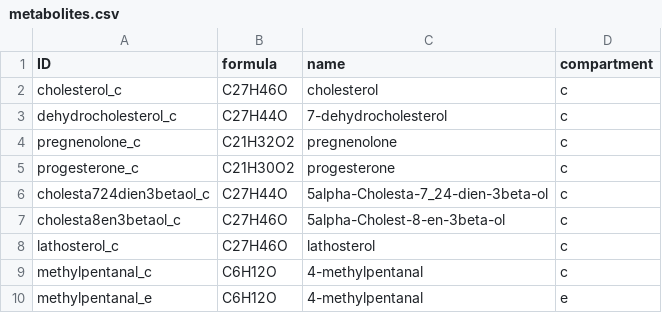
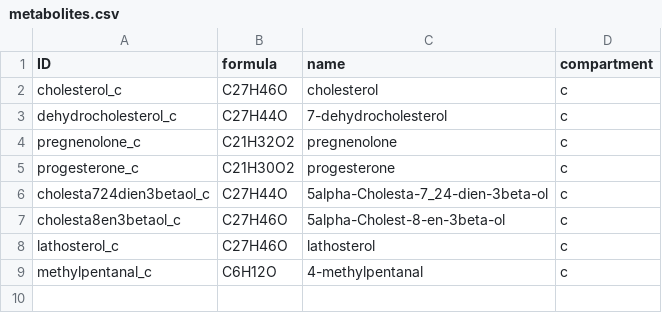
Before and after one commit to 27410/27410-group-assigment-group_3, a CSV file: data/metabolites.csv, drawn as a sheet.

```diff
--- a/data/metabolites.csv
+++ b/data/metabolites.csv
@@ -9,2 +9 @@ lathosterol_c,C27H46O,lathosterol,c
 methylpentanal_c,C6H12O,4-methylpentanal,c
-methylpentanal_e,C6H12O,4-methylpentanal,e
```
Also changed, not shown: data/reactions.csv, 2 other files.
